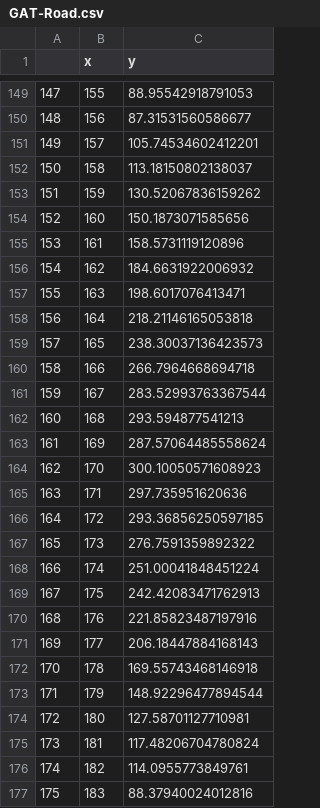
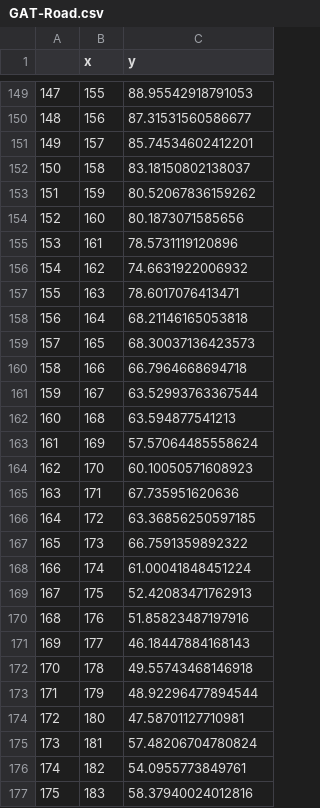
Before and after one commit to gjfxiaomei/thesis, a CSV file: graph-data/Hangzhou/GAT-Road.csv, drawn as a sheet; only a part is shown, gaps mark what is left out; the diff covers the shown part only.

```diff
--- a/graph-data/Hangzhou/GAT-Road.csv
+++ b/graph-data/Hangzhou/GAT-Road.csv
@@ -150,28 +150,28 @@
 148,156,87.31531560586677
-149,157,105.74534602412201
-150,158,113.18150802138037
-151,159,130.52067836159262
-152,160,150.1873071585656
-153,161,158.5731119120896
-154,162,184.6631922006932
-155,163,198.6017076413471
-156,164,218.21146165053818
-157,165,238.30037136423573
-158,166,266.7964668694718
-159,167,283.52993763367544
-160,168,293.594877541213
-161,169,287.57064485558624
-162,170,300.10050571608923
-163,171,297.735951620636
-164,172,293.36856250597185
-165,173,276.7591359892322
-166,174,251.00041848451224
-167,175,242.42083471762913
-168,176,221.85823487197916
-169,177,206.18447884168143
-170,178,169.55743468146918
-171,179,148.92296477894544
-172,180,127.58701127710981
-173,181,117.48206704780824
-174,182,114.0955773849761
-175,183,88.37940024012816
+149,157,85.74534602412201
+150,158,83.18150802138037
+151,159,80.52067836159262
+152,160,80.1873071585656
+153,161,78.5731119120896
+154,162,74.6631922006932
+155,163,78.6017076413471
+156,164,68.21146165053818
+157,165,68.30037136423573
+158,166,66.7964668694718
+159,167,63.52993763367544
+160,168,63.594877541213
+161,169,57.57064485558624
+162,170,60.10050571608923
+163,171,67.735951620636
+164,172,63.36856250597185
+165,173,66.7591359892322
+166,174,61.00041848451224
+167,175,52.42083471762913
+168,176,51.85823487197916
+169,177,46.18447884168143
+170,178,49.55743468146918
+171,179,48.92296477894544
+172,180,47.58701127710981
+173,181,57.48206704780824
+174,182,54.0955773849761
+175,183,58.37940024012816
```
Also changed, not shown: 39 edited cells elsewhere in this file, graph-data/Jinan/GAT-Road.csv, 8 other files.
